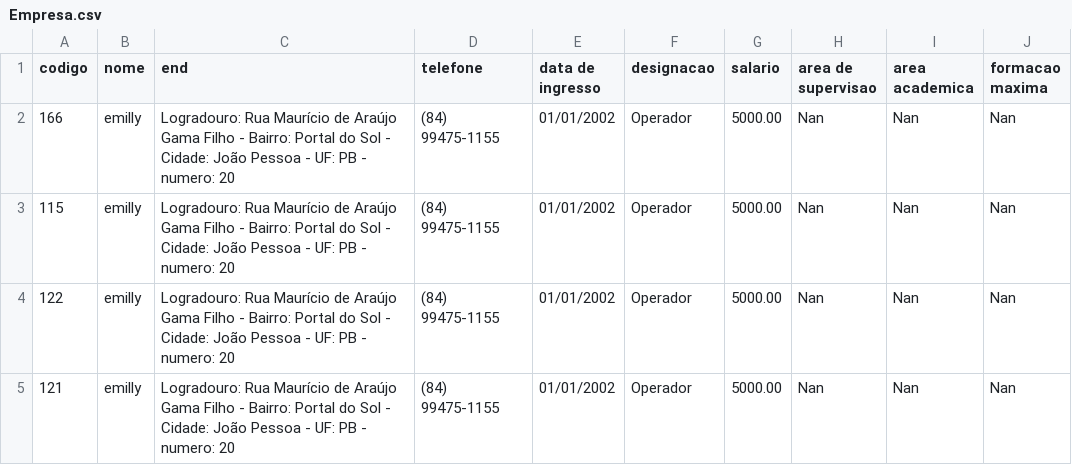
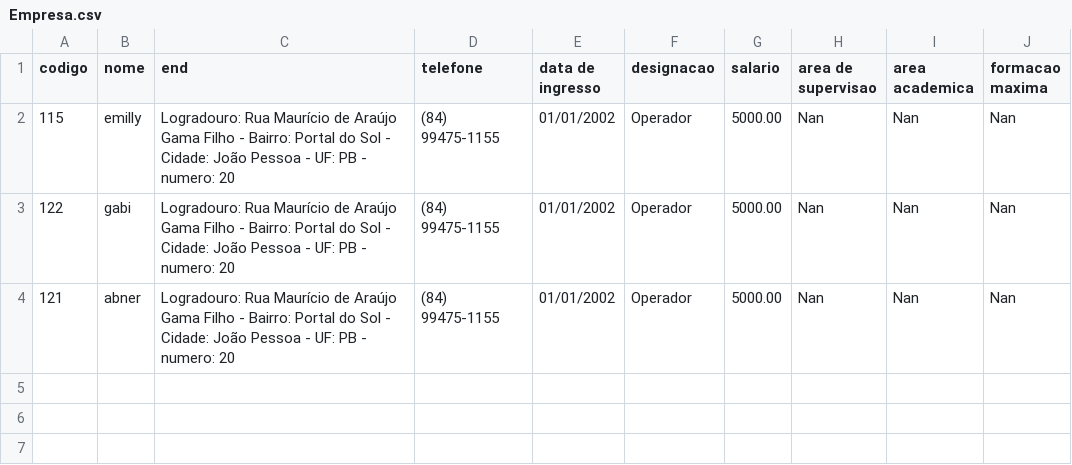
Before and after one commit to emillyedu/Sistema-de-gerenciamento-de-folha-de-pagamento, a CSV file: csv/Empresa.csv, drawn as a sheet.

```diff
--- a/csv/Empresa.csv
+++ b/csv/Empresa.csv
@@ -1,5 +1,4 @@
 codigo,nome,end,telefone,data de ingresso,designacao,salario,area de supervisao,area academica,formacao maxima
-166,emilly,Logradouro: Rua Maurício de Araújo Gama Filho - Bairro: Portal do Sol - Cidade: João Pessoa - UF: PB - numero: 20,(84) 99475-1155,01/01/2002,Operador,5000.00,Nan,Nan,Nan
 115,emilly,Logradouro: Rua Maurício de Araújo Gama Filho - Bairro: Portal do Sol - Cidade: João Pessoa - UF: PB - numero: 20,(84) 99475-1155,01/01/2002,Operador,5000.00,Nan,Nan,Nan
-122,emilly,Logradouro: Rua Maurício de Araújo Gama Filho - Bairro: Portal do Sol - Cidade: João Pessoa - UF: PB - numero: 20,(84) 99475-1155,01/01/2002,Operador,5000.00,Nan,Nan,Nan
-121,emilly,Logradouro: Rua Maurício de Araújo Gama Filho - Bairro: Portal do Sol - Cidade: João Pessoa - UF: PB - numero: 20,(84) 99475-1155,01/01/2002,Operador,5000.00,Nan,Nan,Nan
+122,gabi,Logradouro: Rua Maurício de Araújo Gama Filho - Bairro: Portal do Sol - Cidade: João Pessoa - UF: PB - numero: 20,(84) 99475-1155,01/01/2002,Operador,5000.00,Nan,Nan,Nan
+121,abner,Logradouro: Rua Maurício de Araújo Gama Filho - Bairro: Portal do Sol - Cidade: João Pessoa - UF: PB - numero: 20,(84) 99475-1155,01/01/2002,Operador,5000.00,Nan,Nan,Nan
```
Also changed, not shown: 5 other files.
